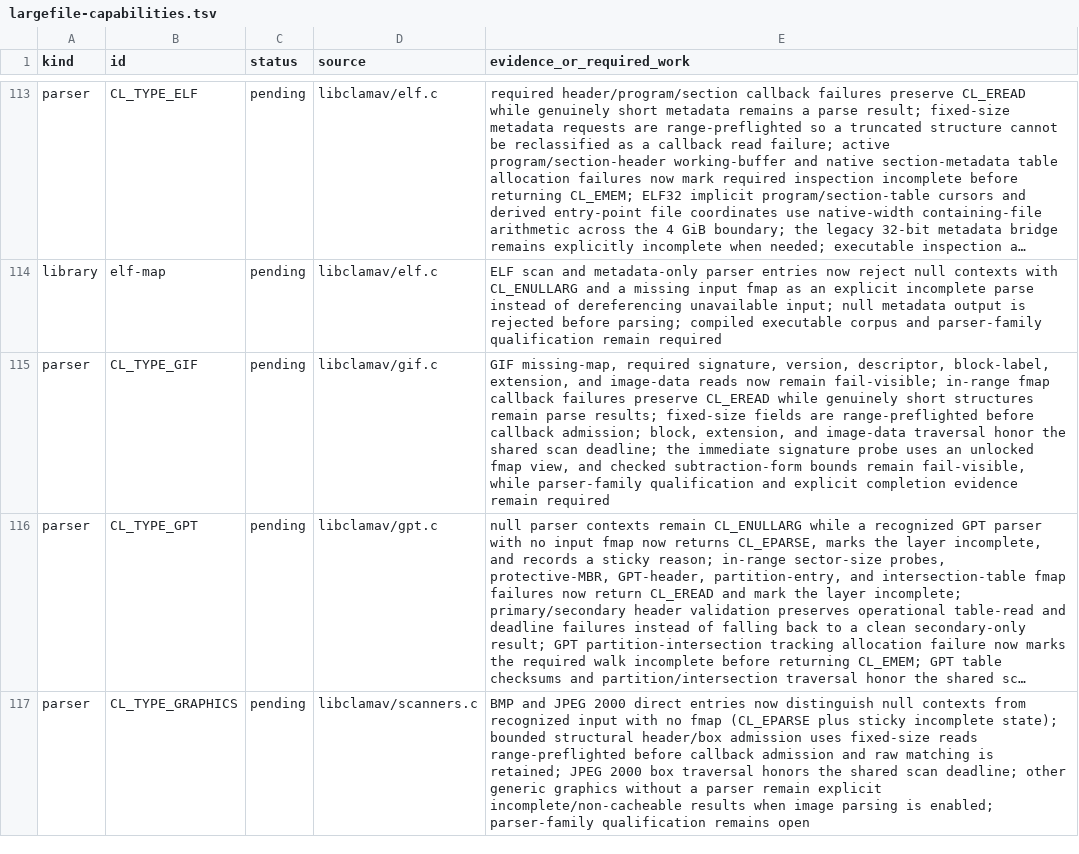
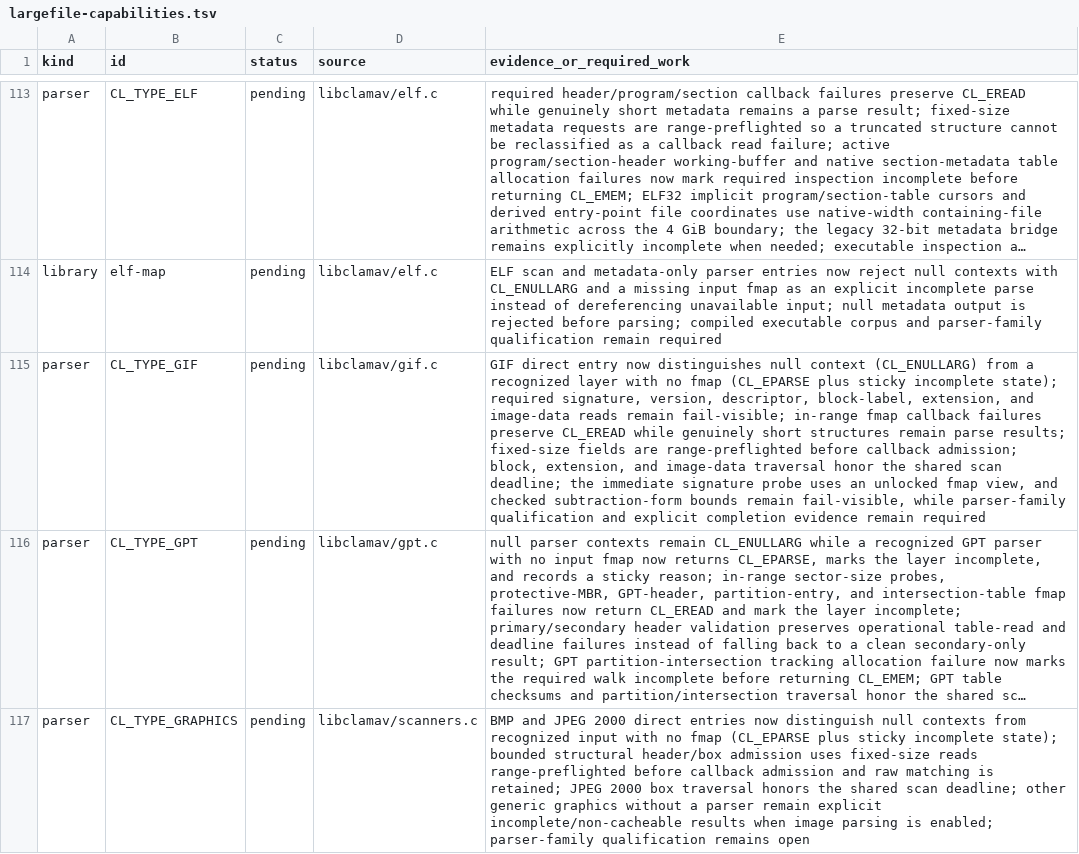
Before and after one commit to NeonGameStudios/ClamAV-32gb, a TSV file: docs/largefile-capabilities.tsv, drawn as a sheet; only a part is shown, gaps mark what is left out; long unchanged cells end in …; the diff covers the shown part only; the diff names each change by its address in the sheet, - before the commit and + after, or states it on an @@ line.

Commit message:
Normalize media parser context admission

```diff
--- a/docs/largefile-capabilities.tsv
+++ b/docs/largefile-capabilities.tsv
-E115 (evidence_or_required_work): GIF missing-map, required signature, version, descriptor, block-label, extension, and image-data reads now remain fail-visible;…
+E115 (evidence_or_required_work): GIF direct entry now distinguishes null context (CL_ENULLARG) from a recognized layer with no fmap (CL_EPARSE plus sticky incomplete state); required signature, version, descriptor, block-label, extension, and image-data reads remain fail-visible;…
```
Also changed, not shown: 2 edited cells elsewhere in this file, 8 other files.
